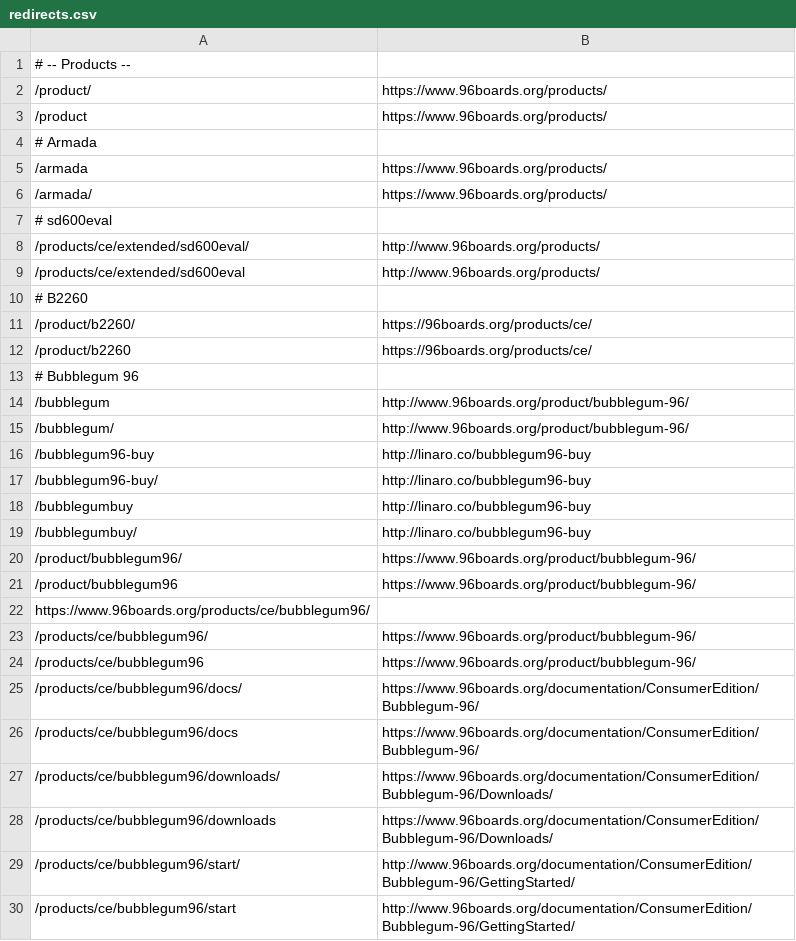
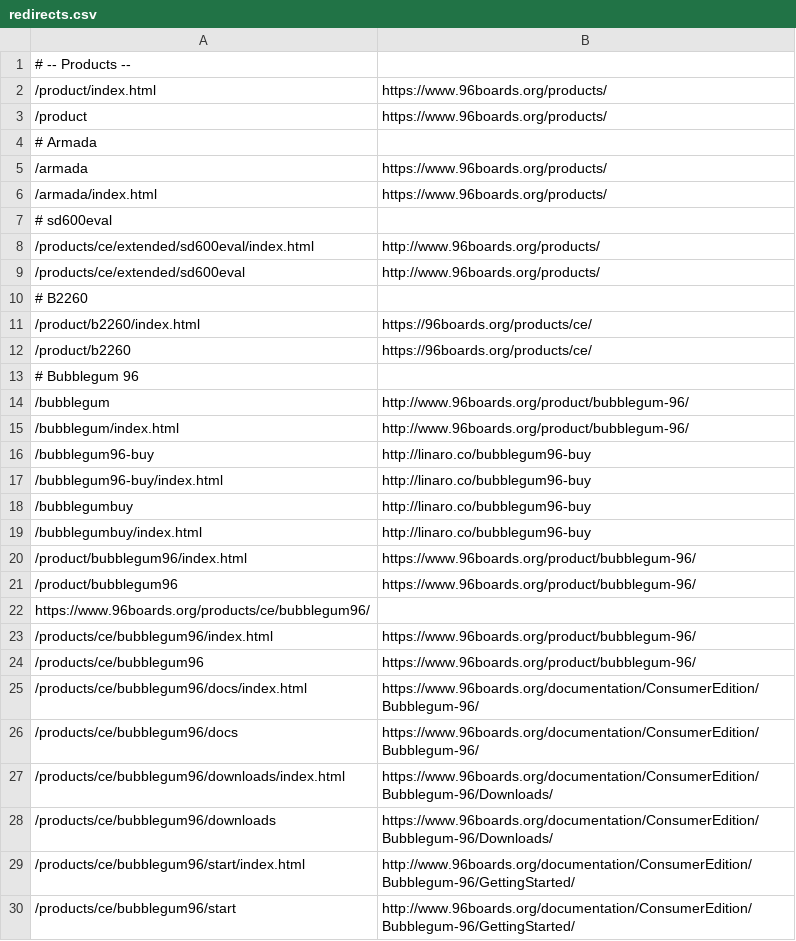
Before and after one commit to 96boards/website, a CSV file: _data/redirects.csv, drawn as a sheet; only a part is shown; the diff covers the shown part only.

Commit message:
Updated redirects ending in a trailing slash to use /index.html

```diff
--- a/_data/redirects.csv
+++ b/_data/redirects.csv
@@ -1,3 +1,3 @@
 # -- Products --
-/product/,https://www.96boards.org/products/
+/product/index.html,https://www.96boards.org/products/
 /product,https://www.96boards.org/products/
@@ -5,8 +5,8 @@
 /armada,https://www.96boards.org/products/
-/armada/,https://www.96boards.org/products/
+/armada/index.html,https://www.96boards.org/products/
 # sd600eval
-/products/ce/extended/sd600eval/,http://www.96boards.org/products/
+/products/ce/extended/sd600eval/index.html,http://www.96boards.org/products/
 /products/ce/extended/sd600eval,http://www.96boards.org/products/
 # B2260
-/product/b2260/,https://96boards.org/products/ce/
+/product/b2260/index.html,https://96boards.org/products/ce/
 /product/b2260,https://96boards.org/products/ce/
@@ -14,17 +14,17 @@
 /bubblegum,http://www.96boards.org/product/bubblegum-96/
-/bubblegum/,http://www.96boards.org/product/bubblegum-96/
+/bubblegum/index.html,http://www.96boards.org/product/bubblegum-96/
 /bubblegum96-buy,http://linaro.co/bubblegum96-buy
-/bubblegum96-buy/,http://linaro.co/bubblegum96-buy
+/bubblegum96-buy/index.html,http://linaro.co/bubblegum96-buy
 /bubblegumbuy,http://linaro.co/bubblegum96-buy
-/bubblegumbuy/,http://linaro.co/bubblegum96-buy
-/product/bubblegum96/,https://www.96boards.org/product/bubblegum-96/
+/bubblegumbuy/index.html,http://linaro.co/bubblegum96-buy
+/product/bubblegum96/index.html,https://www.96boards.org/product/bubblegum-96/
 /product/bubblegum96,https://www.96boards.org/product/bubblegum-96/
 https://www.96boards.org/products/ce/bubblegum96/
-/products/ce/bubblegum96/,https://www.96boards.org/product/bubblegum-96/
+/products/ce/bubblegum96/index.html,https://www.96boards.org/product/bubblegum-96/
 /products/ce/bubblegum96,https://www.96boards.org/product/bubblegum-96/
-/products/ce/bubblegum96/docs/,https://www.96boards.org/documentation/ConsumerEdition/Bubblegum-96/
+/products/ce/bubblegum96/docs/index.html,https://www.96boards.org/documentation/ConsumerEdition/Bubblegum-96/
 /products/ce/bubblegum96/docs,https://www.96boards.org/documentation/ConsumerEdition/Bubblegum-96/
-/products/ce/bubblegum96/downloads/,https://www.96boards.org/documentation/ConsumerEdition/Bubblegum-96/Downloads/
+/products/ce/bubblegum96/downloads/index.html,https://www.96boards.org/documentation/ConsumerEdition/Bubblegum-96/Downloads/
 /products/ce/bubblegum96/downloads,https://www.96boards.org/documentation/ConsumerEdition/Bubblegum-96/Downloads/
-/products/ce/bubblegum96/start/,http://www.96boards.org/documentation/ConsumerEdition/Bubblegum-96/GettingStarted/
+/products/ce/bubblegum96/start/index.html,http://www.96boards.org/documentation/ConsumerEdition/Bubblegum-96/GettingStarted/
 /products/ce/bubblegum96/start,http://www.96boards.org/documentation/ConsumerEdition/Bubblegum-96/GettingStarted/
```
Also changed, not shown: 81 edited cells elsewhere in this file, 1 other file.
